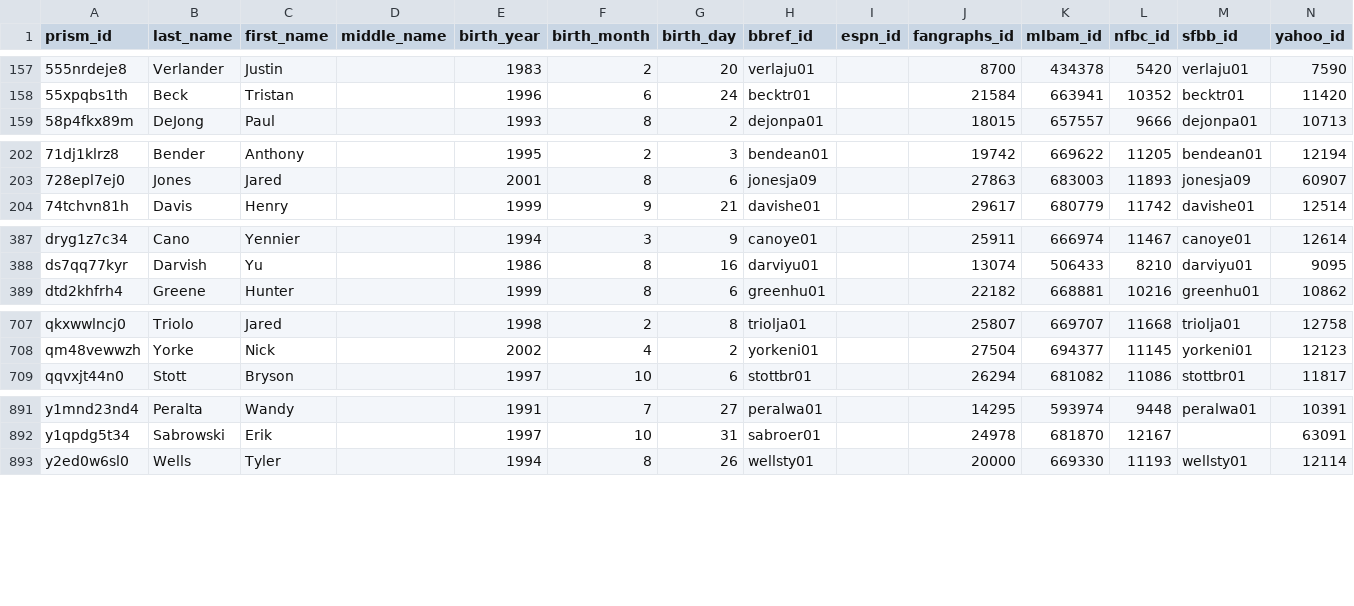
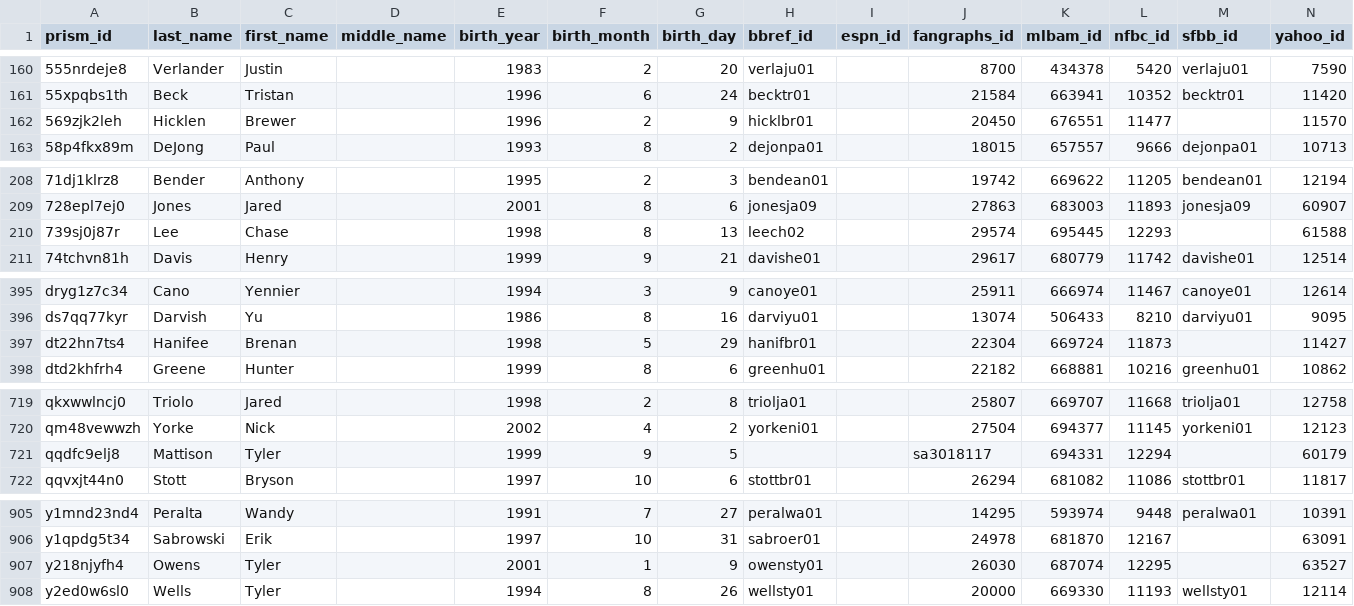
Before and after one commit to StatsVine/prism-crosswalk-data, a CSV file: data/mlb/players.csv, drawn as a sheet; only a part is shown, gaps mark what is left out; the diff covers the shown part only.

```diff
--- a/data/mlb/players.csv
+++ b/data/mlb/players.csv
@@ -158,2 +161,3 @@ prism_id,last_name,first_name,middle_name,birth_year,birth_month,birth_day,bbref
 55xpqbs1th,Beck,Tristan,,1996,6,24,becktr01,,21584,663941,10352,becktr01,11420
+569zjk2leh,Hicklen,Brewer,,1996,2,9,hicklbr01,,20450,676551,11477,,11570
 58p4fkx89m,DeJong,Paul,,1993,8,2,dejonpa01,,18015,657557,9666,dejonpa01,10713
@@ -203,2 +209,3 @@ prism_id,last_name,first_name,middle_name,birth_year,birth_month,birth_day,bbref
 728epl7ej0,Jones,Jared,,2001,8,6,jonesja09,,27863,683003,11893,jonesja09,60907
+739sj0j87r,Lee,Chase,,1998,8,13,leech02,,29574,695445,12293,,61588
 74tchvn81h,Davis,Henry,,1999,9,21,davishe01,,29617,680779,11742,davishe01,12514
@@ -388,2 +396,3 @@ dryg1z7c34,Cano,Yennier,,1994,3,9,canoye01,,25911,666974,11467,canoye01,12614
 ds7qq77kyr,Darvish,Yu,,1986,8,16,darviyu01,,13074,506433,8210,darviyu01,9095
+dt22hn7ts4,Hanifee,Brenan,,1998,5,29,hanifbr01,,22304,669724,11873,,11427
 dtd2khfrh4,Greene,Hunter,,1999,8,6,greenhu01,,22182,668881,10216,greenhu01,10862
@@ -708,2 +720,3 @@ qkxwwlncj0,Triolo,Jared,,1998,2,8,triolja01,,25807,669707,11668,triolja01,12758
 qm48vewwzh,Yorke,Nick,,2002,4,2,yorkeni01,,27504,694377,11145,yorkeni01,12123
+qqdfc9elj8,Mattison,Tyler,,1999,9,5,,,sa3018117,694331,12294,,60179
 qqvxjt44n0,Stott,Bryson,,1997,10,6,stottbr01,,26294,681082,11086,stottbr01,11817
@@ -892,2 +906,3 @@ y1mnd23nd4,Peralta,Wandy,,1991,7,27,peralwa01,,14295,593974,9448,peralwa01,10391
 y1qpdg5t34,Sabrowski,Erik,,1997,10,31,sabroer01,,24978,681870,12167,,63091
+y218njyfh4,Owens,Tyler,,2001,1,9,owensty01,,26030,687074,12295,,63527
 y2ed0w6sl0,Wells,Tyler,,1994,8,26,wellsty01,,20000,669330,11193,wellsty01,12114
```
Also changed, not shown: 11 added rows elsewhere in this file.
